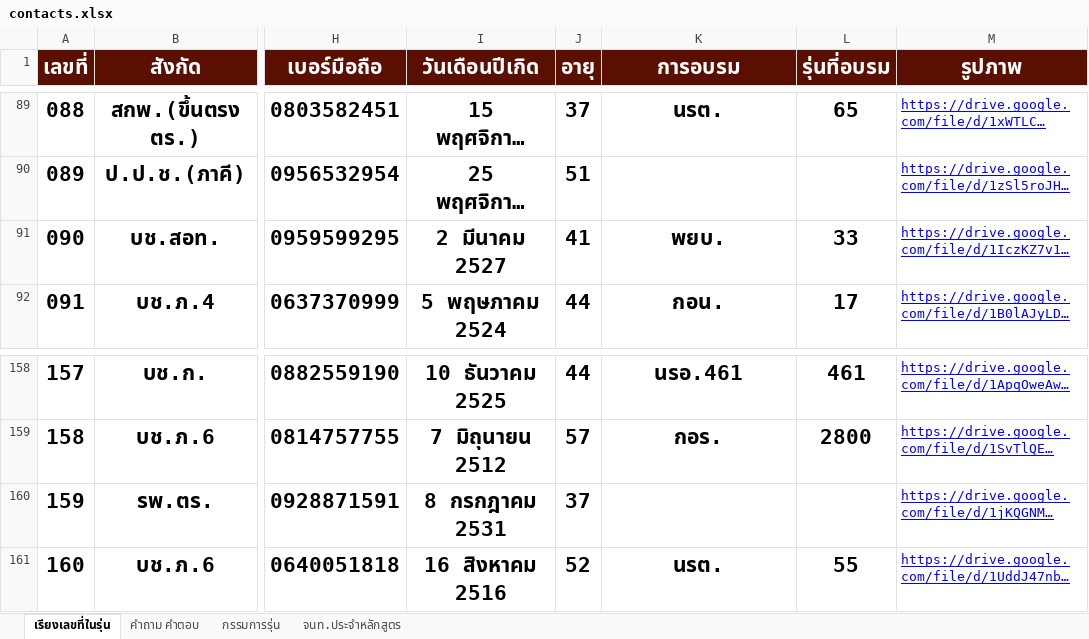
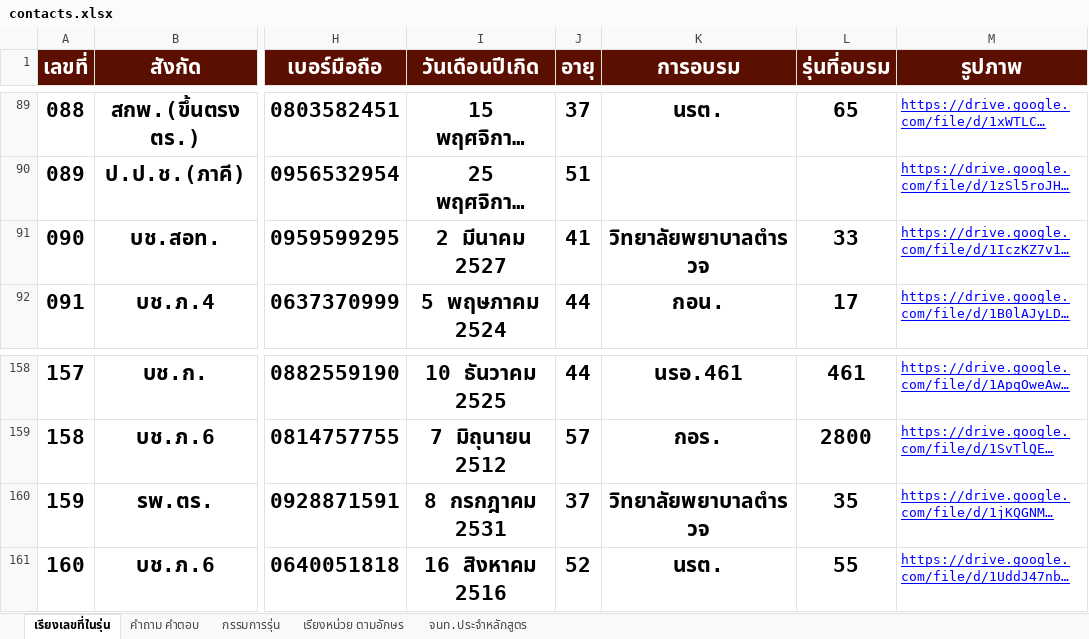
Before and after one commit to chanachai4965/line-bot156, an Excel workbook: data/contacts.xlsx, sheet เรียงเลขที่ในรุ่น, drawn as a sheet; only a part is shown, gaps mark what is left out; long unchanged cells end in …; values as stored, in another font and other column widths than the file's, no borders; the diff names each change by its address in the sheet, - before the commit and + after, or states it on an @@ line.

```diff
--- a/data/contacts.xlsx (sheet เรียงเลขที่ในรุ่น)
+++ b/data/contacts.xlsx (sheet เรียงเลขที่ในรุ่น)
+sheet tab: เรียงหน่วย ตามอักษร
-K91 (การอบรม): พยบ.
+K91 (การอบรม): วิทยาลัยพยาบาลตำรวจ
-K160 (การอบรม): (empty)
+K160 (การอบรม): วิทยาลัยพยาบาลตำรวจ
-L160 (รุ่นที่อบรม): (empty)
+L160 (รุ่นที่อบรม): 35
```
Also changed, not shown: sheet กรรมการรุ่น.
